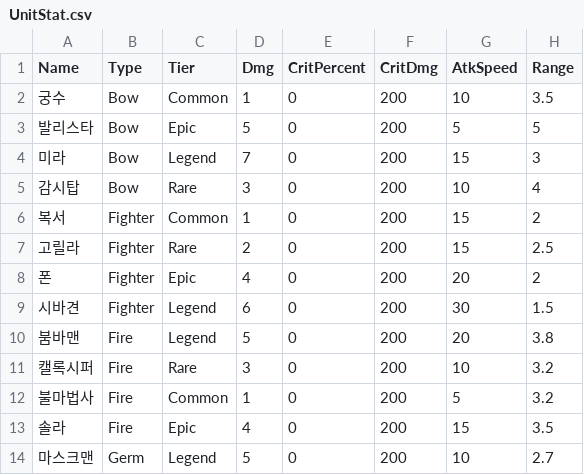
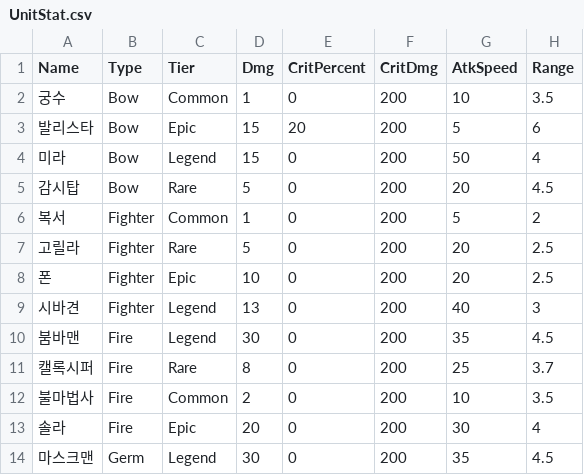
Before and after one commit to HongDaHyun/RandomTowerDefense, a CSV file: RTD/Assets/Scripts/Manager/CSV/UnitStat.csv, drawn as a sheet; only a part is shown; the diff covers the shown part only.

```diff
--- a/RTD/Assets/Scripts/Manager/CSV/UnitStat.csv
+++ b/RTD/Assets/Scripts/Manager/CSV/UnitStat.csv
@@ -2,13 +2,13 @@ Name,Type,Tier,Dmg,CritPercent,CritDmg,AtkSpeed,Range
 궁수,Bow,Common,1,0,200,10,3.5
-발리스타,Bow,Epic,5,0,200,5,5
-미라,Bow,Legend,7,0,200,15,3
-감시탑,Bow,Rare,3,0,200,10,4
-복서,Fighter,Common,1,0,200,15,2
-고릴라,Fighter,Rare,2,0,200,15,2.5
-폰,Fighter,Epic,4,0,200,20,2
-시바견,Fighter,Legend,6,0,200,30,1.5
-붐바맨,Fire,Legend,5,0,200,20,3.8
-캘록시퍼,Fire,Rare,3,0,200,10,3.2
-불마법사,Fire,Common,1,0,200,5,3.2
-솔라,Fire,Epic,4,0,200,15,3.5
-마스크맨,Germ,Legend,5,0,200,10,2.7
+발리스타,Bow,Epic,15,20,200,5,6
+미라,Bow,Legend,15,0,200,50,4
+감시탑,Bow,Rare,5,0,200,20,4.5
+복서,Fighter,Common,1,0,200,5,2
+고릴라,Fighter,Rare,5,0,200,20,2.5
+폰,Fighter,Epic,10,0,200,20,2.5
+시바견,Fighter,Legend,13,0,200,40,3
+붐바맨,Fire,Legend,30,0,200,35,4.5
+캘록시퍼,Fire,Rare,8,0,200,25,3.7
+불마법사,Fire,Common,2,0,200,10,3.5
+솔라,Fire,Epic,20,0,200,30,4
+마스크맨,Germ,Legend,30,0,200,35,4.5
```
Also changed, not shown: 49 edited cells elsewhere in this file, RTD/Assets/Scripts/Manager/CSV/CharacteristicData.csv, RTD/Assets/Scripts/Manager/CSV/EnmeyStat.csv, 29 other files.
